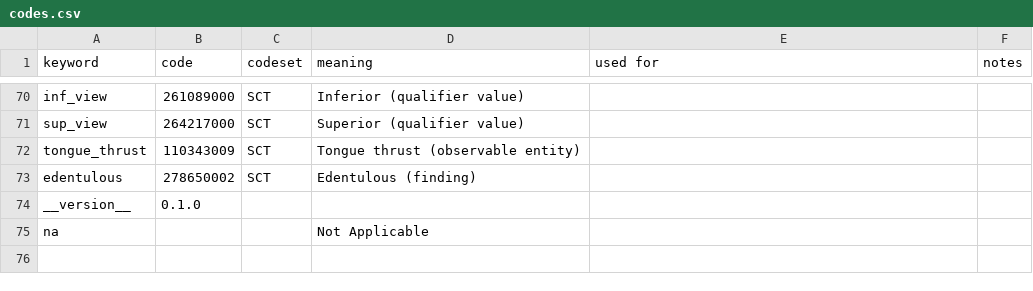
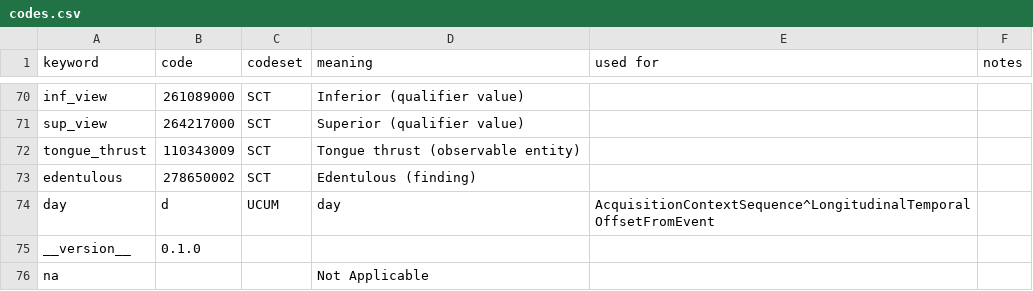
Before and after one commit to open-ortho/dicom4ortho, a CSV file: dicom4ortho/resources/codes.csv, drawn as a sheet; only a part is shown, gaps mark what is left out; the diff names each change by its address in the sheet, - before the commit and + after, or states it on an @@ line.

Commit message:
Add day MeasurementUnitsCodeSequence.

```diff
--- a/dicom4ortho/resources/codes.csv
+++ b/dicom4ortho/resources/codes.csv
+row 74: day | d | UCUM | day | AcquisitionContextSequence^LongitudinalTemporalOffsetFromEvent
```
Also changed, not shown: 1 other file.
